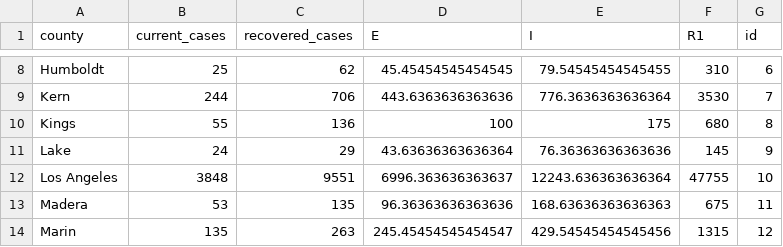
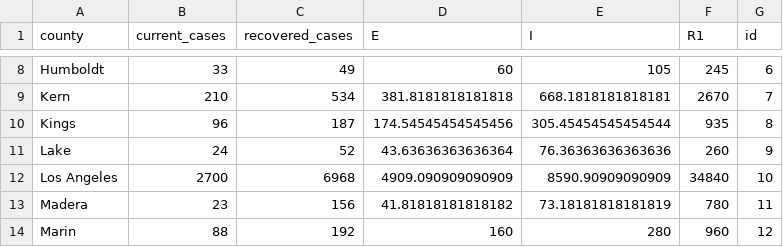
Before and after one commit to igoldsteinh/CA_wastewater_rt, a CSV file: data/county_init_conds.csv, drawn as a sheet; only a part is shown, gaps mark what is left out; the diff covers the shown part only; the diff names each change by its address in the sheet, - before the commit and + after, or states it on an @@ line.

```diff
--- a/data/county_init_conds.csv
+++ b/data/county_init_conds.csv
-B8 (current_cases): 25
+B8 (current_cases): 33
-C8 (recovered_cases): 62
+C8 (recovered_cases): 49
-D8 (E): 45.45454545454545
+D8 (E): 60
-E8 (I): 79.54545454545455
+E8 (I): 105
-F8 (R1): 310
+F8 (R1): 245
-B9 (current_cases): 244
+B9 (current_cases): 210
-C9 (recovered_cases): 706
+C9 (recovered_cases): 534
-D9 (E): 443.6363636363636
+D9 (E): 381.8181818181818
-E9 (I): 776.3636363636364
+E9 (I): 668.1818181818181
-F9 (R1): 3530
+F9 (R1): 2670
-B10 (current_cases): 55
+B10 (current_cases): 96
-C10 (recovered_cases): 136
+C10 (recovered_cases): 187
-D10 (E): 100
+D10 (E): 174.54545454545456
-E10 (I): 175
+E10 (I): 305.45454545454544
-F10 (R1): 680
+F10 (R1): 935
-C11 (recovered_cases): 29
+C11 (recovered_cases): 52
-F11 (R1): 145
+F11 (R1): 260
-B12 (current_cases): 3848
+B12 (current_cases): 2700
-C12 (recovered_cases): 9551
+C12 (recovered_cases): 6968
-D12 (E): 6996.363636363637
+D12 (E): 4909.090909090909
-E12 (I): 12243.636363636364
+E12 (I): 8590.90909090909
-F12 (R1): 47755
+F12 (R1): 34840
-B13 (current_cases): 53
+B13 (current_cases): 23
-C13 (recovered_cases): 135
+C13 (recovered_cases): 156
-D13 (E): 96.36363636363636
+D13 (E): 41.81818181818182
-E13 (I): 168.63636363636363
+E13 (I): 73.18181818181819
-F13 (R1): 675
+F13 (R1): 780
-B14 (current_cases): 135
+B14 (current_cases): 88
-C14 (recovered_cases): 263
+C14 (recovered_cases): 192
-D14 (E): 245.45454545454547
+D14 (E): 160
-E14 (I): 429.54545454545456
+E14 (I): 280
-F14 (R1): 1315
+F14 (R1): 960
```
Also changed, not shown: 163 edited cells elsewhere in this file, results/all_counties_stan_diag.csv, 5 other files.
